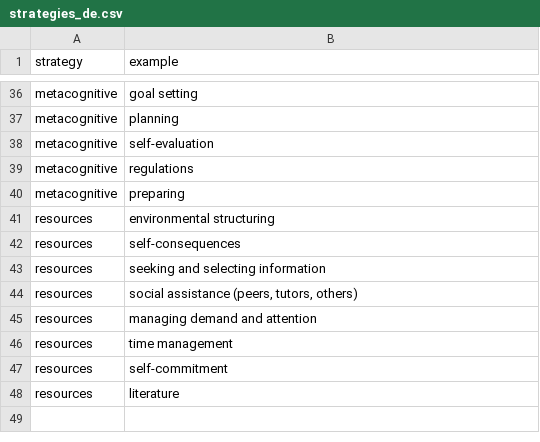
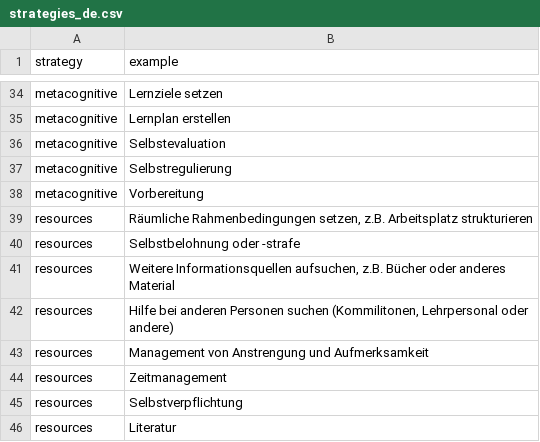
Before and after one commit to CATALPAresearch/srl-chat, a CSV file: api/app/config/strategies_de.csv, drawn as a sheet; only a part is shown, gaps mark what is left out; addresses are those after the commit; the diff covers the shown part only; the diff names each change by its address in the sheet, - before the commit and + after, or states it on an @@ line.

```diff
--- a/api/app/config/strategies_de.csv
+++ b/api/app/config/strategies_de.csv
-B34 (example): goal setting
+B34 (example): Lernziele setzen
-B35 (example): planning
+B35 (example): Lernplan erstellen
-B36 (example): self-evaluation
+B36 (example): Selbstevaluation
-B37 (example): regulations
+B37 (example): Selbstregulierung
-B38 (example): preparing
+B38 (example): Vorbereitung
-B39 (example): environmental structuring
+B39 (example): Räumliche Rahmenbedingungen setzen, z.B. Arbeitsplatz strukturieren
-B40 (example): self-consequences
+B40 (example): Selbstbelohnung oder -strafe
-B41 (example): seeking and selecting information
+B41 (example): Weitere Informationsquellen aufsuchen, z.B. Bücher oder anderes Material
-B42 (example): social assistance (peers, tutors, others)
+B42 (example): Hilfe bei anderen Personen suchen (Kommilitonen, Lehrpersonal oder andere)
-B43 (example): managing demand and attention
+B43 (example): Management von Anstrengung und Aufmerksamkeit
-B44 (example): time management
+B44 (example): Zeitmanagement
-B45 (example): self-commitment
+B45 (example): Selbstverpflichtung
-B46 (example): literature
+B46 (example): Literatur
```
Also changed, not shown: 30 added rows, 32 removed rows and 2 edited cells elsewhere in this file, api/app/config/strategies_en.csv, 6 other files.
